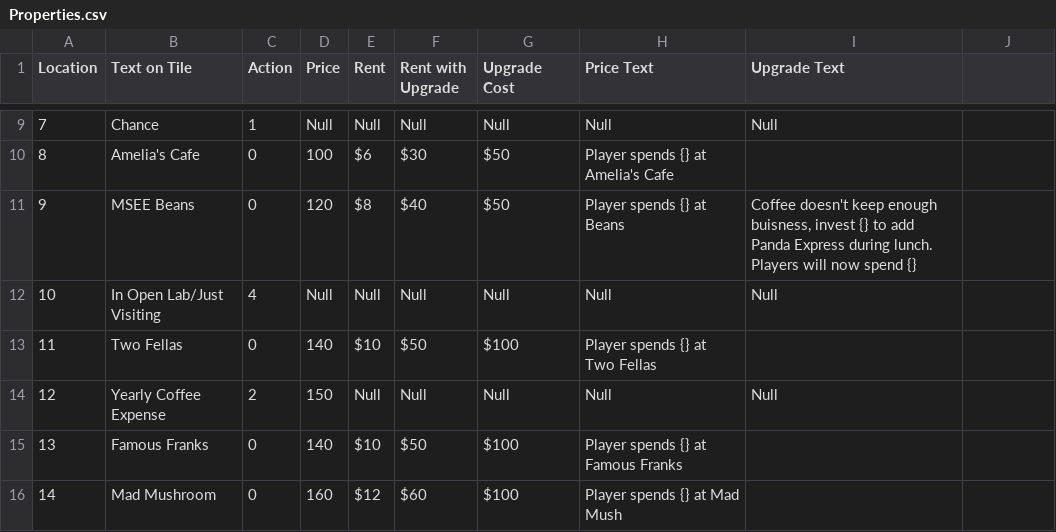
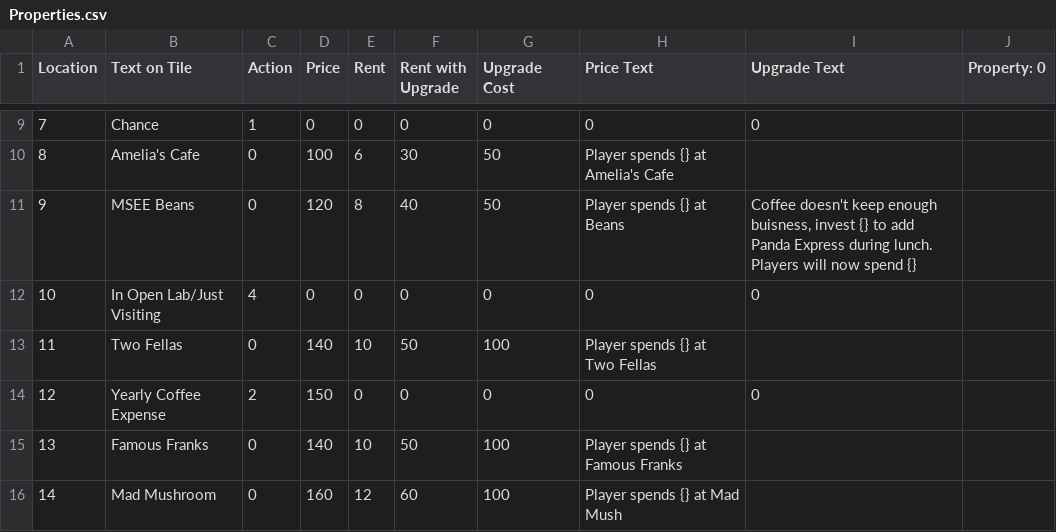
Before and after one commit to Mrjimjr/ECE477, a CSV file: Properties.csv, drawn as a sheet; only a part is shown, gaps mark what is left out; the diff covers the shown part only.

```diff
--- a/Properties.csv
+++ b/Properties.csv
@@ -1 +1 @@
-Location,Text on Tile,Action,Price,Rent,Rent with Upgrade,Upgrade Cost,Price Text,Upgrade Text
+Location,Text on Tile,Action,Price,Rent,Rent with Upgrade,Upgrade Cost,Price Text,Upgrade Text,Property: 0
@@ -9,8 +9,8 @@ Location,Text on Tile,Action,Price,Rent,Rent with Upgrade,Upgrade Cost,Price Tex
-7,Chance,1,Null,Null,Null,Null,Null,Null
-8,Amelia's Cafe,0,100,$6,$30,$50,Player spends {} at Amelia's Cafe,
-9,MSEE Beans,0,120,$8,$40,$50,Player spends {} at Beans,"Coffee doesn't keep enough buisness, invest {} to add Panda Express during lunch. Players will now spend {}"
-10,In Open Lab/Just Visiting,4,Null,Null,Null,Null,Null,Null
-11,Two Fellas,0,140,$10,$50,$100,Player spends {} at Two Fellas,
-12,Yearly Coffee Expense,2,150,Null,Null,Null,Null,Null
-13,Famous Franks,0,140,$10,$50,$100,Player spends {} at Famous Franks,
-14,Mad Mushroom,0,160,$12,$60,$100,Player spends {} at Mad Mush,
+7,Chance,1,0,0,0,0,0,0,
+8,Amelia's Cafe,0,100,6,30,50,Player spends {} at Amelia's Cafe,,
+9,MSEE Beans,0,120,8,40,50,Player spends {} at Beans,"Coffee doesn't keep enough buisness, invest {} to add Panda Express during lunch. Players will now spend {}",
+10,In Open Lab/Just Visiting,4,0,0,0,0,0,0,
+11,Two Fellas,0,140,10,50,100,Player spends {} at Two Fellas,,
+12,Yearly Coffee Expense,2,150,0,0,0,0,0,
+13,Famous Franks,0,140,10,50,100,Player spends {} at Famous Franks,,
+14,Mad Mushroom,0,160,12,60,100,Player spends {} at Mad Mush,,
```
Also changed, not shown: 142 edited cells elsewhere in this file.
